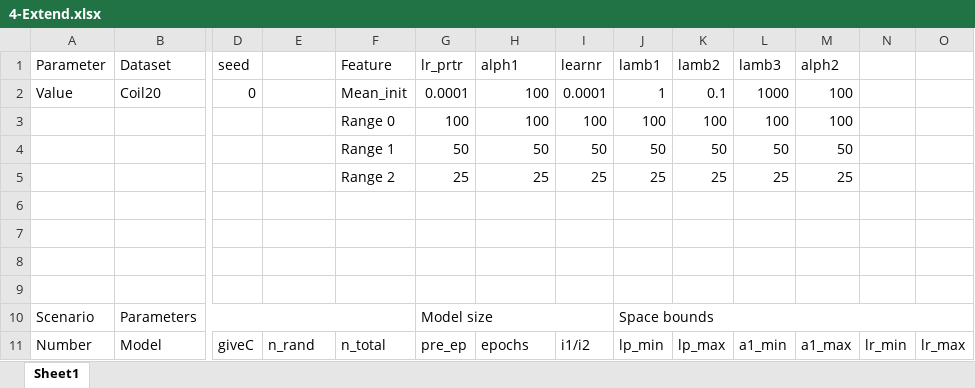
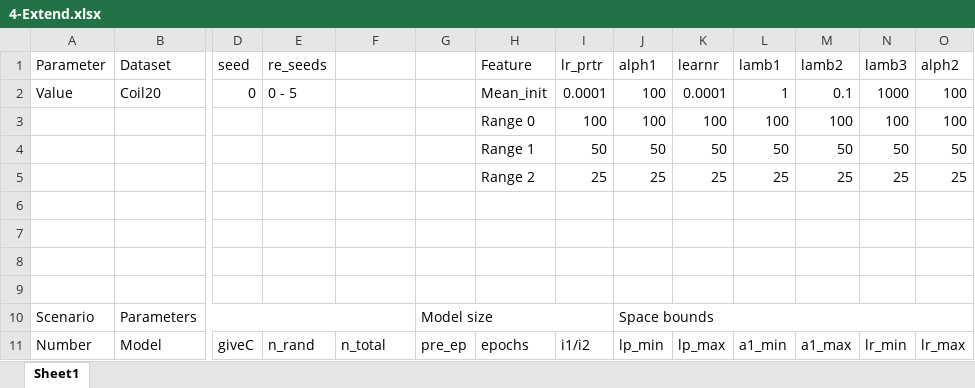
Before and after one commit to zheng-alice/Deep-Subspace-Clustering, an Excel workbook: 4-Extend.xlsx, sheet Sheet1, drawn as a sheet; only a part is shown, gaps mark what is left out; values as stored, in another font and other column widths than the file's, no cell formats; table styles not drawn; removed rows and columns are numbered as before the commit, all else as after; rows hold the shown columns only; the diff covers the shown part only; the diff names each change by its address in the sheet, - before the commit and + after, or states it on an @@ line.

```diff
--- a/4-Extend.xlsx (sheet Sheet1)
+++ b/4-Extend.xlsx (sheet Sheet1)
-E1: (empty)
+E1: re_seeds
-F1: Feature
+F1: (empty)
-G1: lr_prtr
+G1: (empty)
-H1: alph1
+H1: Feature
-I1: learnr
+I1: lr_prtr
-J1: lamb1
+J1: alph1
-K1: lamb2
+K1: learnr
-L1: lamb3
+L1: lamb1
-M1: alph2
+M1: lamb2
-N1: (empty)
+N1: lamb3
-O1: (empty)
+O1: alph2
-row 2: Value | Coil20 | 0 |  | Mean_init | 0.0001 | 100 | 0.0001 | 1 | 0.1 | 1000 | 100
+row 2: Value | Coil20 | 0 | 0 - 5 |  |  | Mean_init | 0.0001 | 100 | 0.0001 | 1 | 0.1 | 1000 | 100
-F3: Range 0
+F3: (empty)
-G3: 100
+G3: (empty)
-H3 (Feature): 100
+H3 (Feature): Range 0
-N3 (lamb3): (empty)
+N3 (lamb3): 100
-O3 (alph2): (empty)
+O3 (alph2): 100
-F4: Range 1
+F4: (empty)
-G4: 50
+G4: (empty)
-H4 (Feature): 50
+H4 (Feature): Range 1
-N4 (lamb3): (empty)
+N4 (lamb3): 50
-O4 (alph2): (empty)
+O4 (alph2): 50
-F5: Range 2
+F5: (empty)
-G5: 25
+G5: (empty)
-H5 (Feature): 25
+H5 (Feature): Range 2
-N5 (lamb3): (empty)
+N5 (lamb3): 25
-O5 (alph2): (empty)
+O5 (alph2): 25
```
Also changed, not shown: 12 added rows and 38 edited cells elsewhere in this sheet, cell formats, formulas that keep their value, 5 other files.
